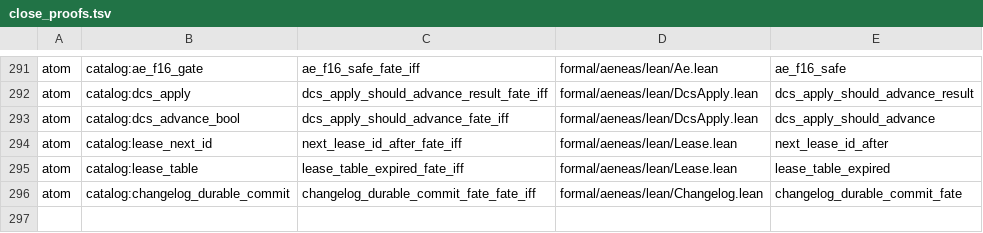
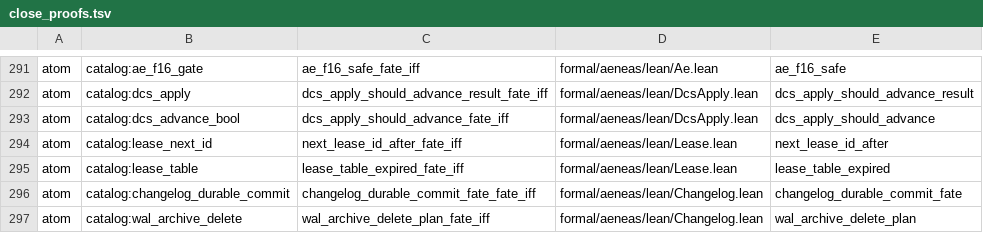
Before and after one commit to paulocsanz/pedradb, a TSV file: scripts/ratchet/close_proofs.tsv, drawn as a sheet; only a part is shown, gaps mark what is left out; the diff names each change by its address in the sheet, - before the commit and + after, or states it on an @@ line.

Commit message:
rfc0219 p0.2: 2o pull — wal_archive_delete nasce átomo (delete_wal_archives casa o plano; comparação crua sai do trampolim); iff-∀ sobre os dois u64; contador 74→73; floor_atom 267→268

```diff
--- a/scripts/ratchet/close_proofs.tsv
+++ b/scripts/ratchet/close_proofs.tsv
+row 297: atom | catalog:wal_archive_delete | wal_archive_delete_plan_fate_iff | formal/aeneas/lean/Changelog.lean | wal_archive_delete_plan
```
Also changed, not shown: scripts/ratchet/proof_depth.tsv, 10 other files.
